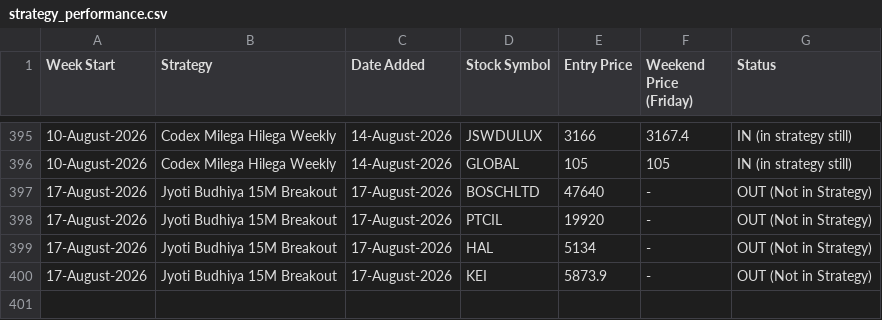
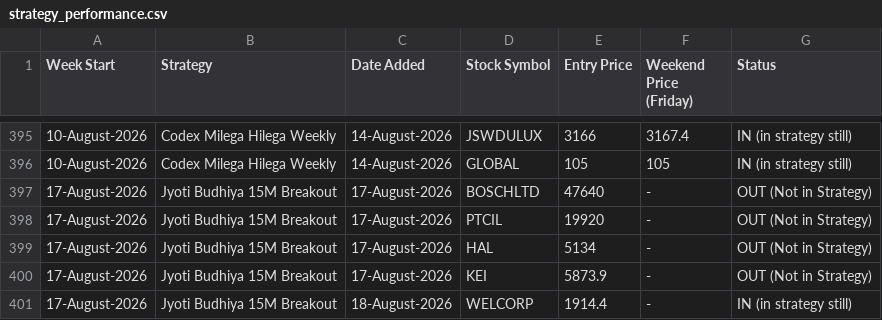
Before and after one commit to anjaninikunj/Stock-tracker-app, a CSV file: strategy_performance.csv, drawn as a sheet; only a part is shown, gaps mark what is left out.

```diff
--- a/strategy_performance.csv
+++ b/strategy_performance.csv
@@ -400 +400,2 @@ Week Start,Strategy,Date Added,Stock Symbol,Entry Price,Weekend Price (Friday),S
 17-August-2026,Jyoti Budhiya 15M Breakout,17-August-2026,KEI,5873.9,-,OUT (Not in Strategy)
+17-August-2026,Jyoti Budhiya 15M Breakout,18-August-2026,WELCORP,1914.4,-,IN (in strategy still)
```
